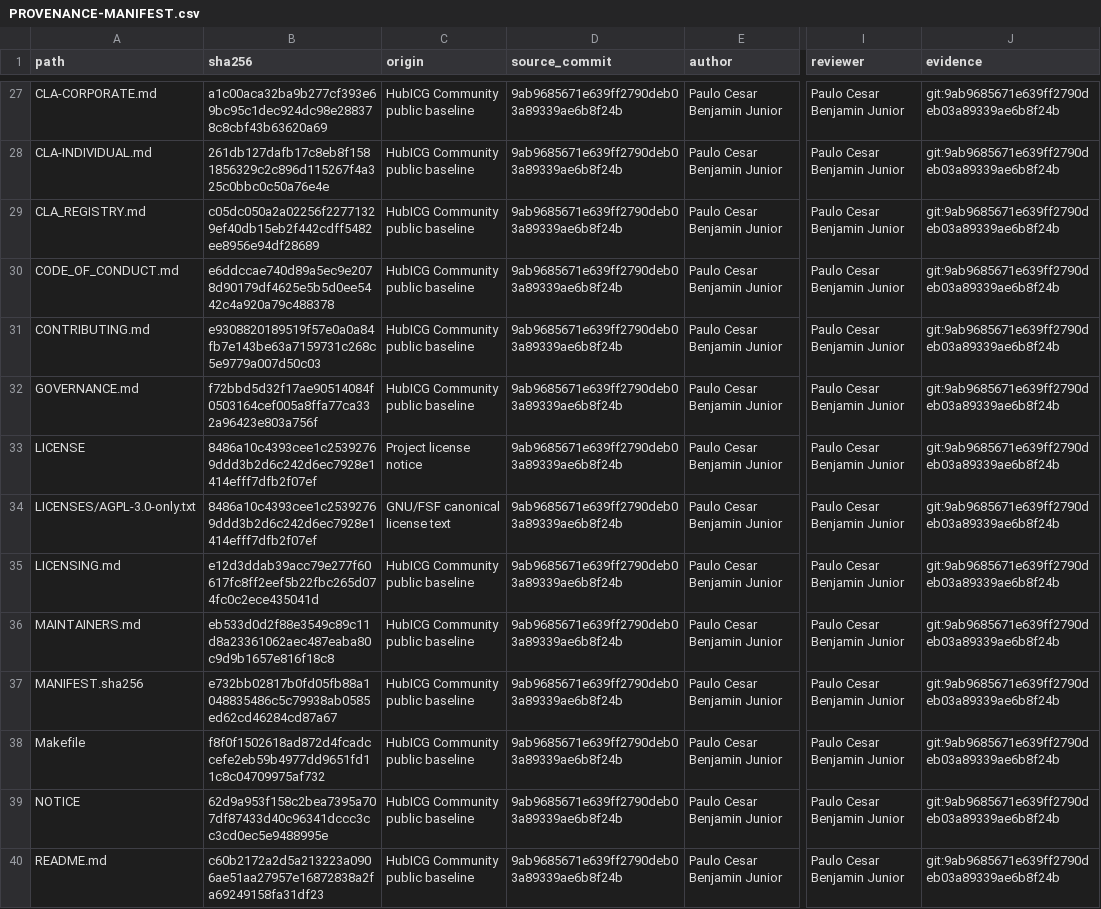
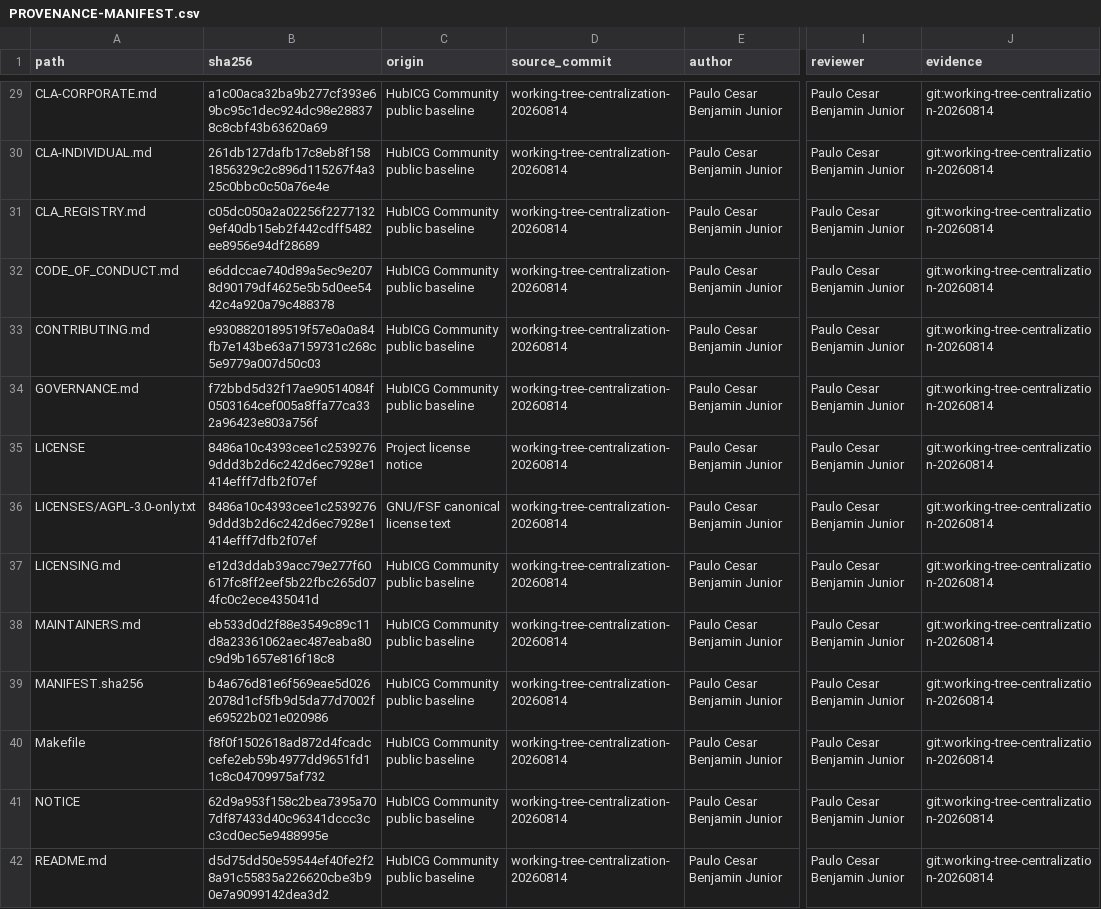
Before and after one commit to HUBTECH-DEV/hubicg-community, a CSV file: docs/legal/PROVENANCE-MANIFEST.csv, drawn as a sheet; only a part is shown, gaps mark what is left out; addresses are those after the commit; the diff covers the shown part only; the diff names each change by its address in the sheet, - before the commit and + after, or states it on an @@ line.

```diff
--- a/docs/legal/PROVENANCE-MANIFEST.csv
+++ b/docs/legal/PROVENANCE-MANIFEST.csv
-D29:D42 (source_commit): 9ab9685671e639ff2790deb03a89339ae6b8f24b
+D29:D42 (source_commit): working-tree-centralization-20260814
-J29:J42 (evidence): git:9ab9685671e639ff2790deb03a89339ae6b8f24b
+J29:J42 (evidence): git:working-tree-centralization-20260814
-B39 (sha256): e732bb02817b0fd05fb88a1048835486c5c79938ab0585ed62cd46284cd87a67
+B39 (sha256): b4a676d81e6f569eae5d0262078d1cf5fb9d5da77d7002fe69522b021e020986
-B42 (sha256): c60b2172a2d5a213223a0906ae51aa27957e16872838a2fa69249158fa31df23
+B42 (sha256): d5d75dd50e59544ef40fe2f28a91c55835a226620cbe3b90e7a9099142dea3d2
```
Also changed, not shown: 3 added rows and 138 edited cells elsewhere in this file, 9 other files.
